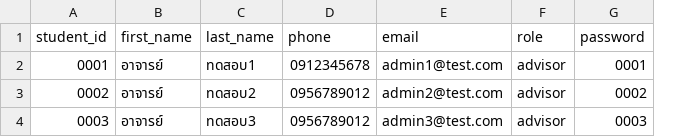
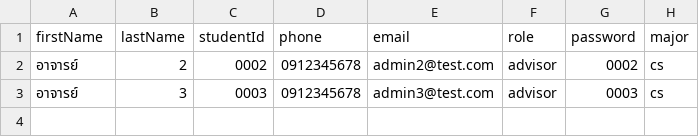
Before and after one commit to Gong125i/projectCS, a CSV file: user_csv/admin_users.csv, drawn as a sheet; removed rows and columns are numbered as before the commit, all else as after; the diff names each change by its address in the sheet, - before the commit and + after, or states it on an @@ line.

```diff
--- a/user_csv/admin_users.csv
+++ b/user_csv/admin_users.csv
-column A (student_id), rows 3-4: 0002 | 0003
-column C (last_name), rows 3-4: ทดสอบ2 | ทดสอบ3
+column B (lastName), rows 2-3: 2 | 3
+column C (studentId), rows 2-3: 0002 | 0003
+column H (major), rows 2-3: cs | cs
-A1: first_name
+A1: firstName
-row 2: 0001 | อาจารย์ | ทดสอบ1 | 0912345678 | admin1@test.com | advisor | 0001
-D2:D3 (phone): 0956789012
+D2:D3 (phone): 0912345678
```
Also changed, not shown: 14 other files.
